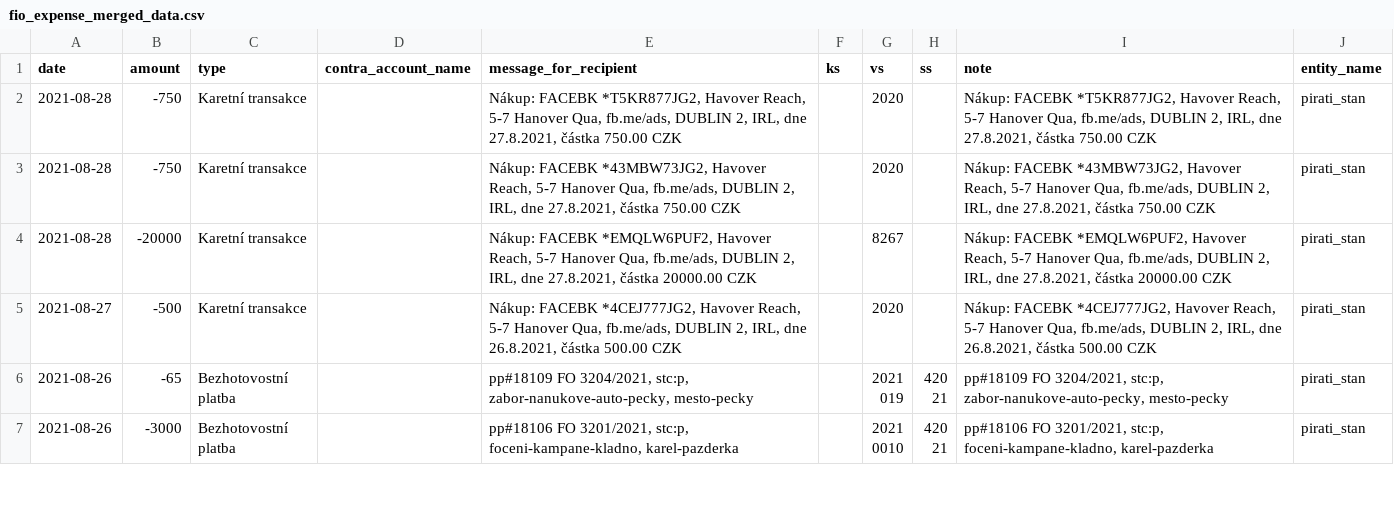
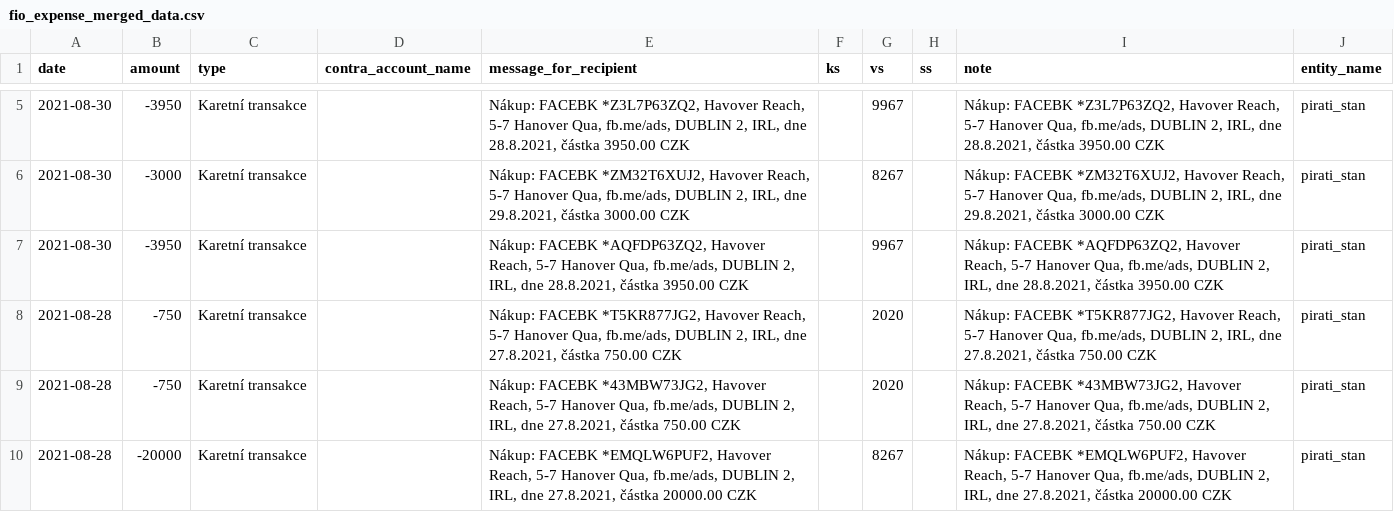
Before and after one commit to opop999/transparent_election_accounts, a CSV file: data/expense_accounts/fio_expense_merged_data.csv, drawn as a sheet; only a part is shown, gaps mark what is left out; the shorter side is filled out with more unchanged rows; the diff covers the shown part only; the diff names each change by its address in the sheet, - before the commit and + after, or states it on an @@ line.

```diff
--- a/data/expense_accounts/fio_expense_merged_data.csv
+++ b/data/expense_accounts/fio_expense_merged_data.csv
+row 5: 2021-08-30 | -3950 | Karetní transakce |  | Nákup: FACEBK *Z3L7P63ZQ2, Havover Reach, 5-7 Hanover Qua, fb.me/ads, DUBLIN 2, IRL, dne 28.8.2021, částka 3950.00 CZK |  | 9967 |  | Nákup: FACEBK *Z3L7P63ZQ2, Havover Reach, 5-7 Hanover Qua, fb.me/ads, DUBLIN 2, IRL, dne 28.8.2021, částka 3950.00 CZK | pirati_stan
+row 6: 2021-08-30 | -3000 | Karetní transakce |  | Nákup: FACEBK *ZM32T6XUJ2, Havover Reach, 5-7 Hanover Qua, fb.me/ads, DUBLIN 2, IRL, dne 29.8.2021, částka 3000.00 CZK |  | 8267 |  | Nákup: FACEBK *ZM32T6XUJ2, Havover Reach, 5-7 Hanover Qua, fb.me/ads, DUBLIN 2, IRL, dne 29.8.2021, částka 3000.00 CZK | pirati_stan
+row 7: 2021-08-30 | -3950 | Karetní transakce |  | Nákup: FACEBK *AQFDP63ZQ2, Havover Reach, 5-7 Hanover Qua, fb.me/ads, DUBLIN 2, IRL, dne 28.8.2021, částka 3950.00 CZK |  | 9967 |  | Nákup: FACEBK *AQFDP63ZQ2, Havover Reach, 5-7 Hanover Qua, fb.me/ads, DUBLIN 2, IRL, dne 28.8.2021, částka 3950.00 CZK | pirati_stan
```
Also changed, not shown: 5 added rows elsewhere in this file, data/donation_accounts/individual_donation_accounts/kdu-csl.csv, data/donation_accounts/individual_donation_accounts/prisaha.csv, 33 other files.
